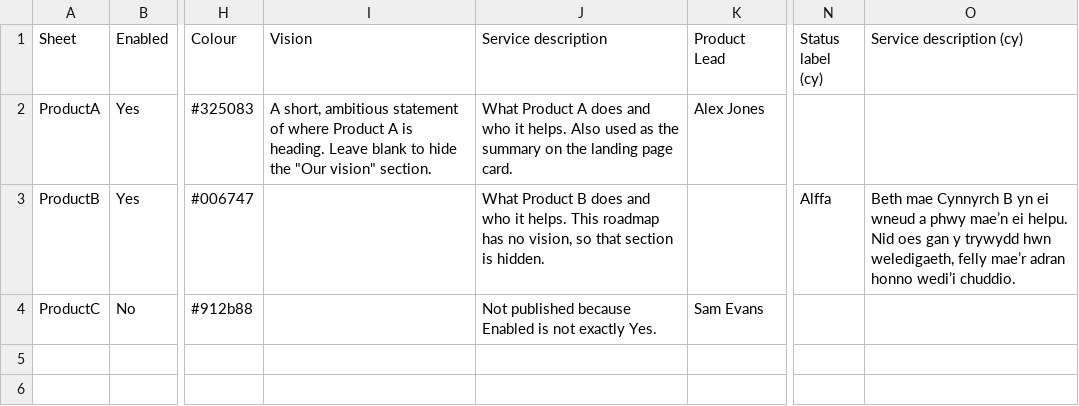
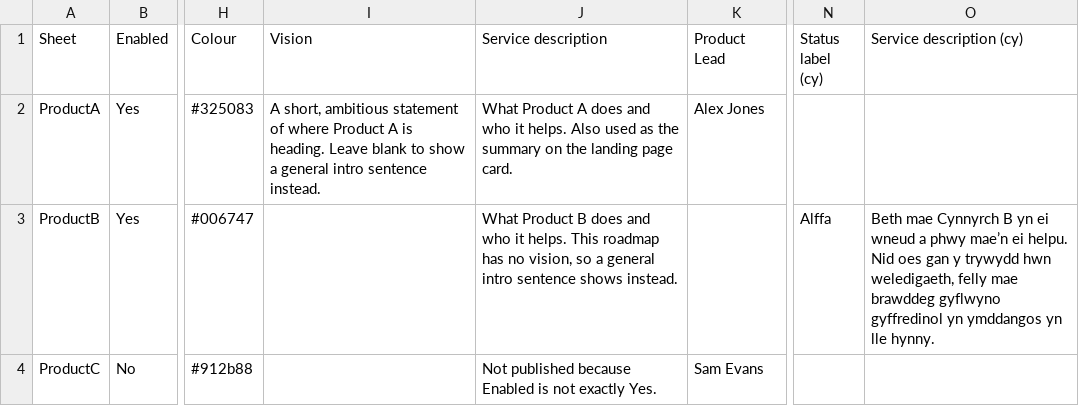
Before and after one commit to DHCW-Digital-Health-and-Care-Wales/product-roadmaps, a CSV file: sheets/Roadmaps.csv, drawn as a sheet; only a part is shown, gaps mark what is left out; the diff names each change by its address in the sheet, - before the commit and + after, or states it on an @@ line.

```diff
--- a/sheets/Roadmaps.csv
+++ b/sheets/Roadmaps.csv
-I2 (Vision): …blank to hide the "Our vision" section.
+I2 (Vision): …blank to show a general intro sentence instead.
-J3 (Service description): …vision, so that section is hidden.
+J3 (Service description): …vision, so a general intro sentence shows instead.
-O3 (Service description (cy)): …weledigaeth, felly mae’r adran honno wedi’i chuddio.
+O3 (Service description (cy)): …weledigaeth, felly mae brawddeg gyflwyno gyffredinol yn ymddangos yn lle hynny.
```
Also changed, not shown: 10 other files.
